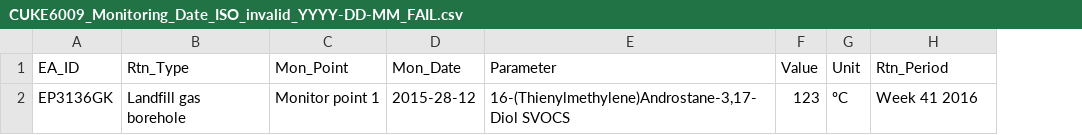
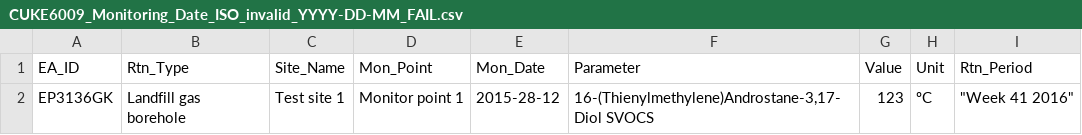
Before and after one commit to EnvironmentAgency/data-returns-acceptance-tests, a CSV file: features/support/files/Date_format/CUKE6009_Monitoring_Date_ISO_invalid_YYYY-DD-MM_FAIL.csv, drawn as a sheet; addresses are those after the commit; the diff names each change by its address in the sheet, - before the commit and + after, or states it on an @@ line.

```diff
--- a/features/support/files/Date_format/CUKE6009_Monitoring_Date_ISO_invalid_YYYY-DD-MM_FAIL.csv
+++ b/features/support/files/Date_format/CUKE6009_Monitoring_Date_ISO_invalid_YYYY-DD-MM_FAIL.csv
+column C (Site_Name), row 2: Test site 1
-I2 (Rtn_Period): Week 41 2016
+I2 (Rtn_Period): "Week 41 2016"
```
Also changed, not shown: features/support/files/Date_format/CUKE6011_Monitoring_Date_invalid_format_YYYY.MM.DD_FAIL.csv, features/support/files/Date_format/CUKE6012_Monitoring_Date_Time_ISO_invalid_yyyymmddT01_01_60_FAIL.csv, 23 other files.
